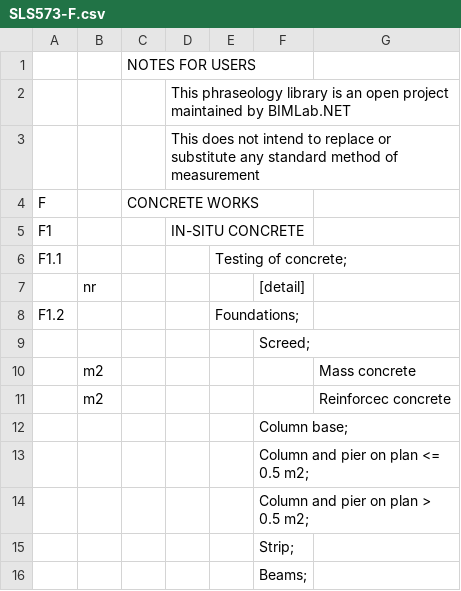
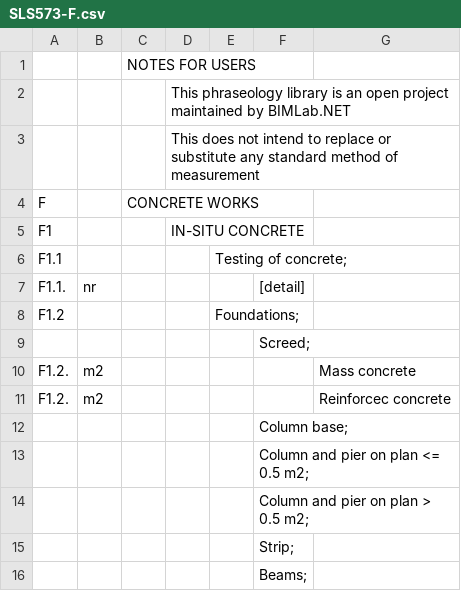
Before and after one commit to BIMLab/costx-phraseologies, a CSV file: SLS573-F.csv, drawn as a sheet; only a part is shown; the diff covers the shown part only.

```diff
--- a/SLS573-F.csv
+++ b/SLS573-F.csv
@@ -6,7 +6,7 @@ F1,,,IN-SITU CONCRETE,,,
 F1.1,,,,Testing of concrete;,,
-,nr,,,,[detail],
+F1.1.,nr,,,,[detail],
 F1.2,,,,Foundations;,,
 ,,,,,Screed;,
-,m2,,,,,Mass concrete
-,m2,,,,,Reinforcec concrete
+F1.2.,m2,,,,,Mass concrete
+F1.2.,m2,,,,,Reinforcec concrete
 ,,,,,Column base;,
```
Also changed, not shown: 12 added rows, 14 removed rows and 8 edited cells elsewhere in this file, 1 other file.
